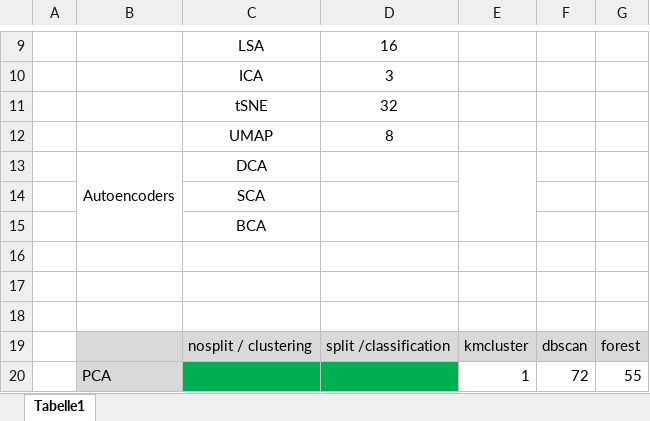
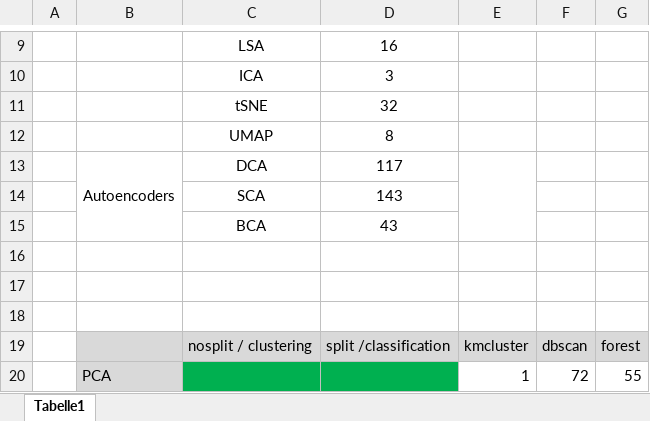
Before and after one commit to BorgwardtLab/sc-autoencoding, an Excel workbook: techniques_greenred.xlsx, sheet Tabelle1, drawn as a sheet; only a part is shown, gaps mark what is left out; values as stored, in another font and other column widths than the file's, no borders; the diff names each change by its address in the sheet, - before the commit and + after, or states it on an @@ line.

```diff
--- a/techniques_greenred.xlsx (sheet Tabelle1)
+++ b/techniques_greenred.xlsx (sheet Tabelle1)
-D13: (empty)
+D13: 117
-D14: (empty)
+D14: 143
-D15: (empty)
+D15: 43
```
Also changed, not shown: 9 other files.
